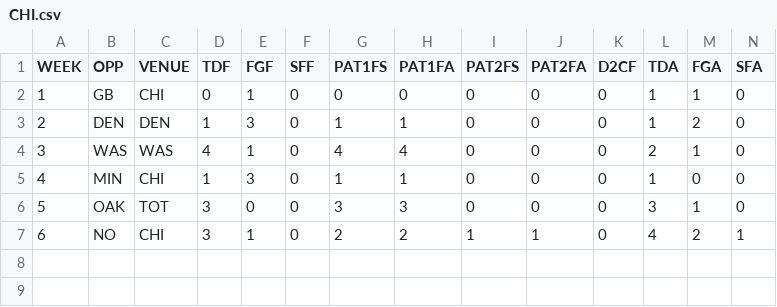
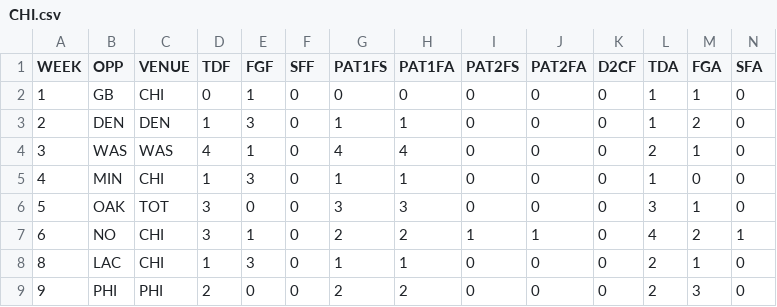
Before and after one commit to JoeJimFlood/MerrerPredictifier, a CSV file: NFL2019/Score Tables/CHI.csv, drawn as a sheet; only a part is shown; rows hold the shown columns only; the diff names each change by its address in the sheet, - before the commit and + after, or states it on an @@ line.

```diff
--- a/NFL2019/Score Tables/CHI.csv
+++ b/NFL2019/Score Tables/CHI.csv
+row 8: 8 | LAC | CHI | 1 | 3 | 0 | 1 | 1 | 0 | 0 | 0 | 2 | 1 | 0
+row 9: 9 | PHI | PHI | 2 | 0 | 0 | 2 | 2 | 0 | 0 | 0 | 2 | 3 | 0
```
Also changed, not shown: NFL2019/Score Tables/BUF.csv, NFL2019/Score Tables/DEN.csv, 38 other files.
